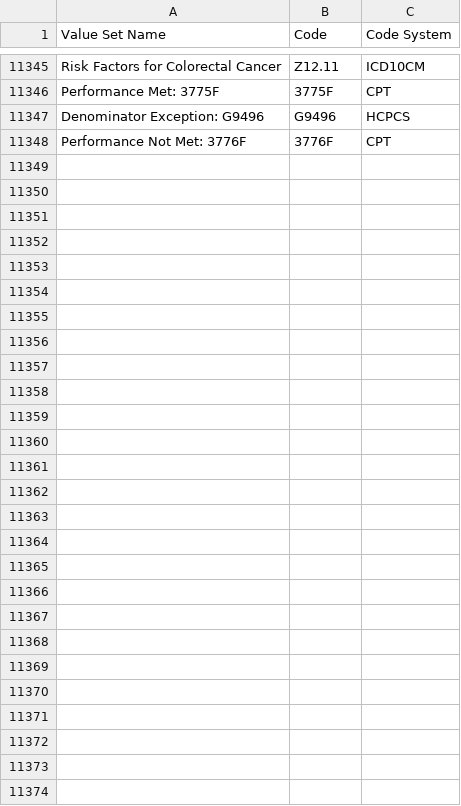
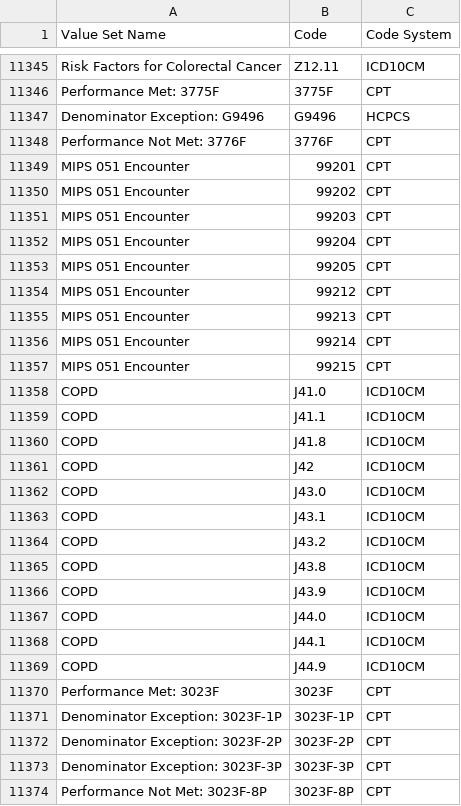
Before and after one commit to hpmsnell/measures, a CSV file: value_sets/MIPS Value Sets - 2017.csv, drawn as a sheet; only a part is shown, gaps mark what is left out.

```diff
--- a/value_sets/MIPS Value Sets - 2017.csv
+++ b/value_sets/MIPS Value Sets - 2017.csv
@@ -11348 +11348,27 @@ Denominator Exception: G9496,G9496,HCPCS
 Performance Not Met: 3776F,3776F,CPT
+MIPS 051 Encounter,99201,CPT
+MIPS 051 Encounter,99202,CPT
+MIPS 051 Encounter,99203,CPT
+MIPS 051 Encounter,99204,CPT
+MIPS 051 Encounter,99205,CPT
+MIPS 051 Encounter,99212,CPT
+MIPS 051 Encounter,99213,CPT
+MIPS 051 Encounter,99214,CPT
+MIPS 051 Encounter,99215,CPT
+COPD,J41.0,ICD10CM
+COPD, J41.1,ICD10CM
+COPD, J41.8,ICD10CM
+COPD, J42,ICD10CM
+COPD, J43.0,ICD10CM
+COPD, J43.1,ICD10CM
+COPD, J43.2,ICD10CM
+COPD, J43.8,ICD10CM
+COPD, J43.9,ICD10CM
+COPD, J44.0,ICD10CM
+COPD,J44.1,ICD10CM
+COPD, J44.9,ICD10CM
+Performance Met: 3023F,3023F,CPT
+Denominator Exception: 3023F-1P,3023F-1P,CPT
+Denominator Exception: 3023F-2P,3023F-2P,CPT
+Denominator Exception: 3023F-3P,3023F-3P,CPT
+Performance Not Met: 3023F-8P,3023F-8P,CPT
```
Also changed, not shown: value_sets/Able Value Sets.csv, 3 other files.
